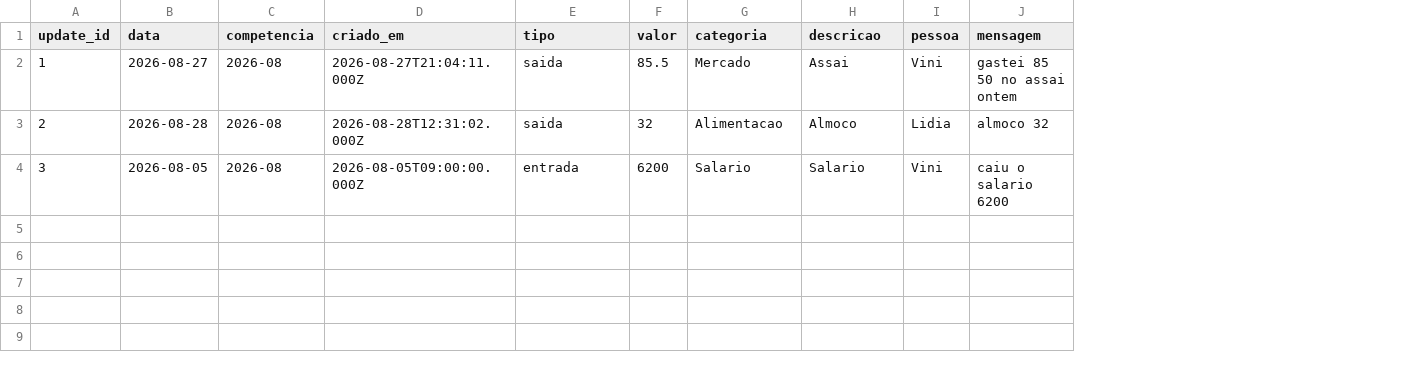
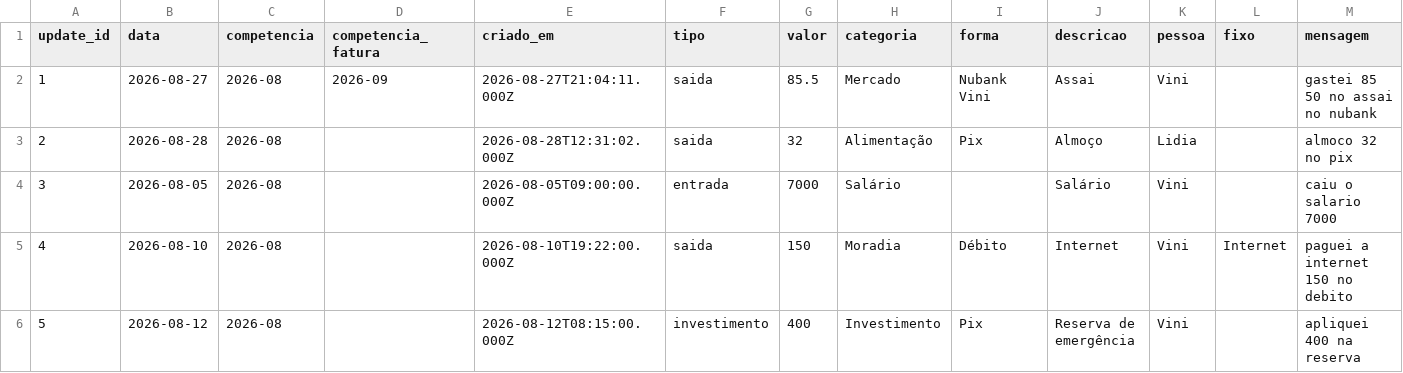
Before and after one commit to baimas/financeiro-baimas, a CSV file: planilha/lancamentos-modelo.csv, drawn as a sheet; only a part is shown; addresses are those after the commit; rows hold the shown columns only; the diff names each change by its address in the sheet, - before the commit and + after, or states it on an @@ line.

```diff
--- a/planilha/lancamentos-modelo.csv
+++ b/planilha/lancamentos-modelo.csv
+column D (competencia_fatura), row 2: 2026-09
+column I (forma), rows 2-3: Nubank Vini | Pix
+column L (fixo), empty
-M2 (mensagem): gastei 85 50 no assai ontem
+M2 (mensagem): gastei 85 50 no assai no nubank
-H3 (categoria): Alimentacao
+H3 (categoria): Alimentação
-J3 (descricao): Almoco
+J3 (descricao): Almoço
-M3 (mensagem): almoco 32
+M3 (mensagem): almoco 32 no pix
-G4 (valor): 6200
+G4 (valor): 7000
-H4 (categoria): Salario
+H4 (categoria): Salário
-J4 (descricao): Salario
+J4 (descricao): Salário
-M4 (mensagem): caiu o salario 6200
+M4 (mensagem): caiu o salario 7000
+row 5: 4 | 2026-08-10 | 2026-08 |  | 2026-08-10T19:22:00.000Z | saida | 150 | Moradia | Débito | Internet | Vini | Internet | paguei a internet 150 no debito
+row 6: 5 | 2026-08-12 | 2026-08 |  | 2026-08-12T08:15:00.000Z | investimento | 400 | Investimento | Pix | Reserva de emergência | Vini |  | apliquei 400 na reserva
```
Also changed, not shown: 14 other files.
